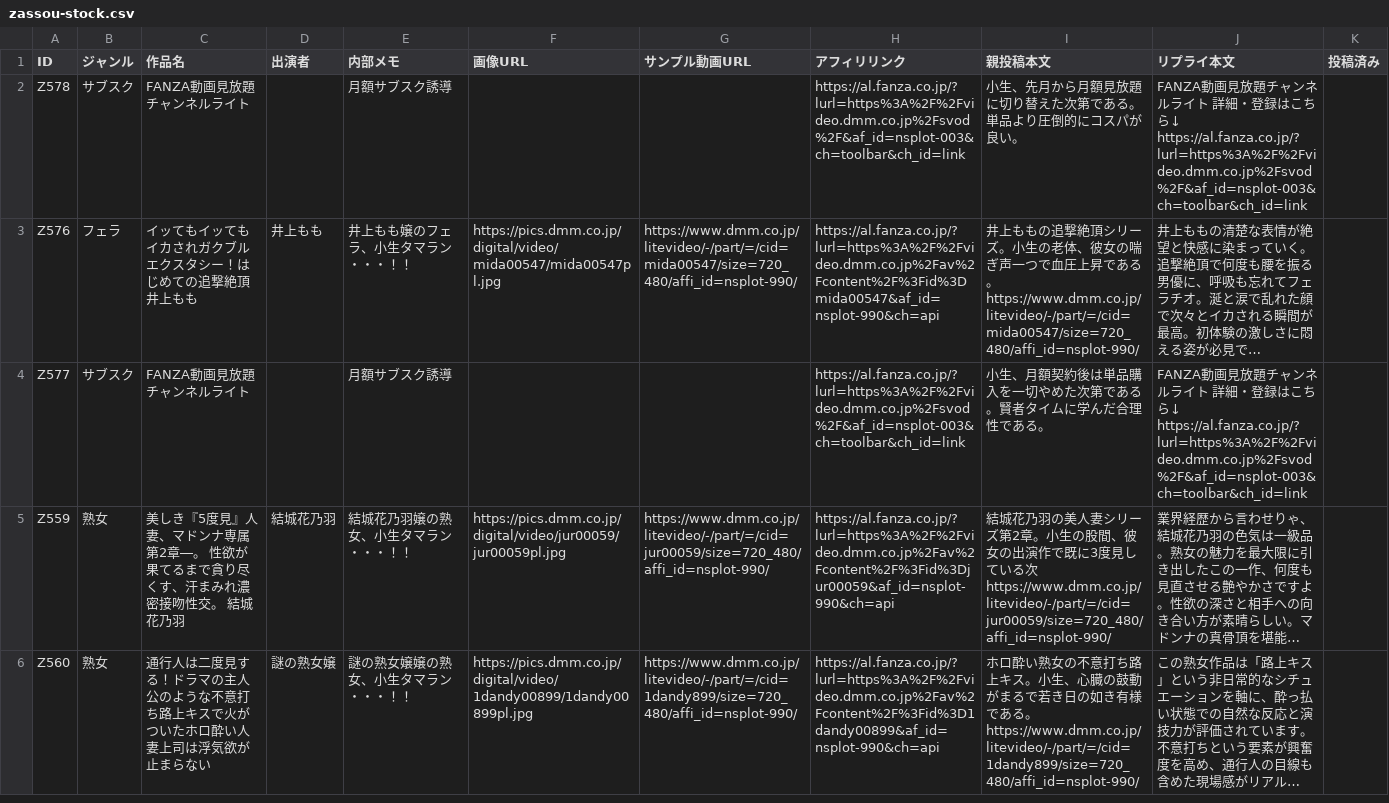
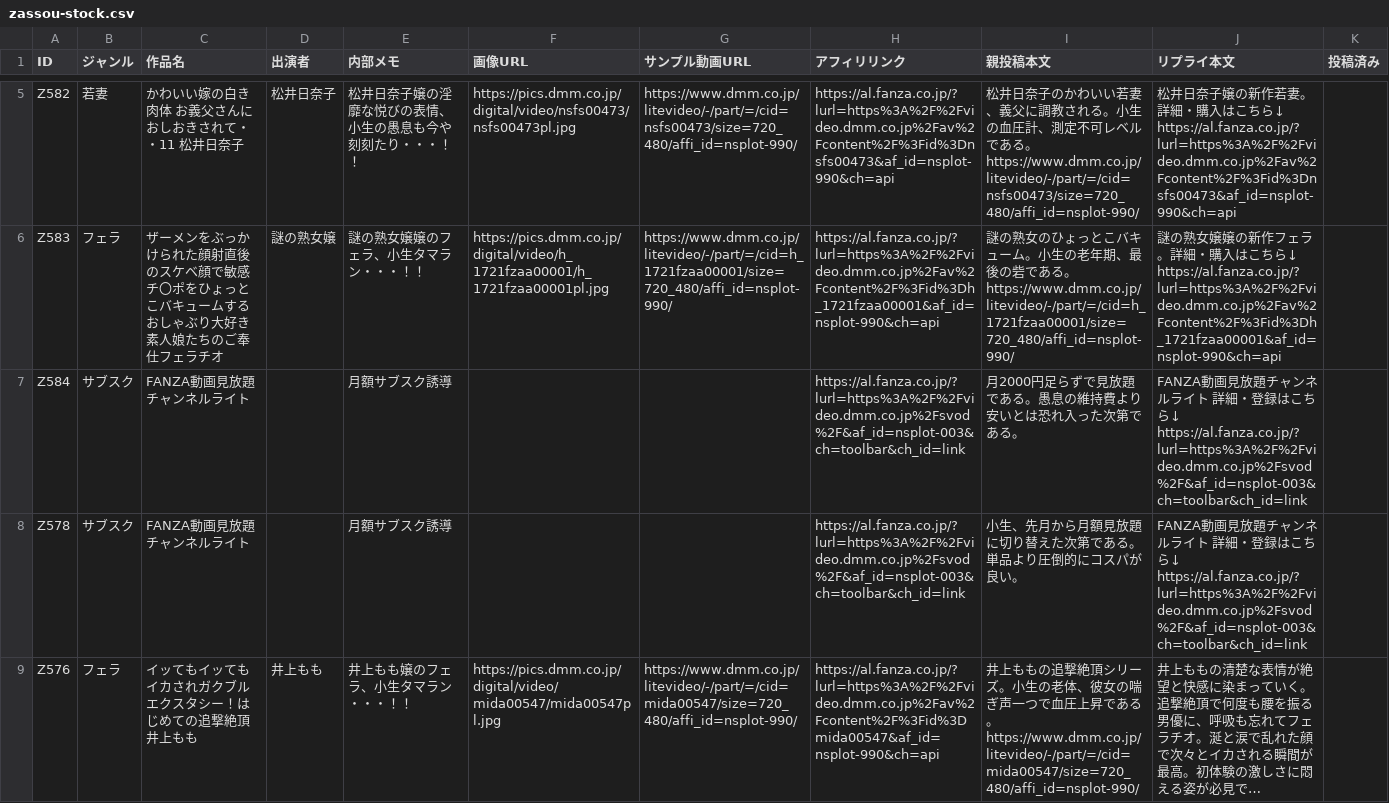
Before and after one commit to 57caine/57hustler, a CSV file: data/zassou-stock.csv, drawn as a sheet; only a part is shown, gaps mark what is left out; the shorter side is filled out with more unchanged rows; long unchanged cells end in …; ↵ is a line break in a cell; the diff covers the shown part only; the diff names each change by its address in the sheet, - before the commit and + after, or states it on an @@ line.

```diff
--- a/data/zassou-stock.csv
+++ b/data/zassou-stock.csv
+row 5: Z582 | 若妻 | かわいい嫁の白き肉体 お義父さんにおしおきされて・・11 松井日奈子 | 松井日奈子 | 松井日奈子嬢の淫靡な悦びの表情、小生の愚息も今や刻刻たり・・・！！ | https://pics.dmm.co.jp/digital/video/nsfs00473/nsfs00473pl.jpg | https://www.dmm.co.jp/litevideo/-/part/=/cid=nsfs00473/size=720_480/affi_id=nsplot-990/ | https://al.fanza.co.jp/?lurl=https%3A%2F%2Fvideo.dmm.co.jp%2Fav%2Fcontent%2F%3Fid%3Dnsfs00473&af_id=nsplot-990&ch=api | 松井日奈子のかわいい若妻、義父に調教される。小生の血圧計、測定不可レベルである。 ↵ https://www.dmm.co.jp/litevideo/-/part/=/cid=nsfs00473/size=720_480/affi_id=nsplot-990/ | 松井日奈子嬢の新作若妻。詳細・購入はこちら↓ ↵ https://al.fanza.co.jp/?lurl=https%3A%2F%2Fvideo.dmm.co.jp%2Fav%2Fcontent%2F%3Fid%3Dnsfs00473&af_id=nsplot-990&ch=api
+row 6: Z583 | フェラ | ザーメンをぶっかけられた顔射直後のスケベ顔で敏感チ〇ポをひょっとこバキュームするおしゃぶり大好き素人娘たちのご奉仕フェラチオ | 謎の熟女嬢 | 謎の熟女嬢嬢のフェラ、小生タマラン・・・！！ | https://pics.dmm.co.jp/digital/video/h_1721fzaa00001/h_1721fzaa00001pl.jpg | https://www.dmm.co.jp/litevideo/-/part/=/cid=h_1721fzaa00001/size=720_480/affi_id=nsplot-990/ | https://al.fanza.co.jp/?lurl=https%3A%2F%2Fvideo.dmm.co.jp%2Fav%2Fcontent%2F%3Fid%3Dh_1721fzaa00001&af_id=nsplot-990&ch=api | 謎の熟女のひょっとこバキューム。小生の老年期、最後の砦である。 ↵ https://www.dmm.co.jp/litevideo/-/part/=/cid=h_1721fzaa00001/size=720_480/affi_id=nsplot-990/ | 謎の熟女嬢嬢の新作フェラ。詳細・購入はこちら↓ ↵ https://al.fanza.co.jp/?lurl=https%3A%2F%2Fvideo.dmm.co.jp%2Fav%2Fcontent%2F%3Fid%3Dh_1721fzaa00001&af_id=nsplot-990&ch=api
+row 7: Z584 | サブスク | FANZA動画見放題チャンネルライト |  | 月額サブスク誘導 |  |  | https://al.fanza.co.jp/?lurl=https%3A%2F%2Fvideo.dmm.co.jp%2Fsvod%2F&af_id=nsplot-003&ch=toolbar&ch_id=link | 月2000円足らずで見放題である。愚息の維持費より安いとは恐れ入った次第である。 | FANZA動画見放題チャンネルライト 詳細・登録はこちら↓ ↵ https://al.fanza.co.jp/?lurl=https%3A%2F%2Fvideo.dmm.co.jp%2Fsvod%2F&af_id=nsplot-003&ch=toolbar&ch_id=link
```
Also changed, not shown: 3 added rows elsewhere in this file, 1 other file.
